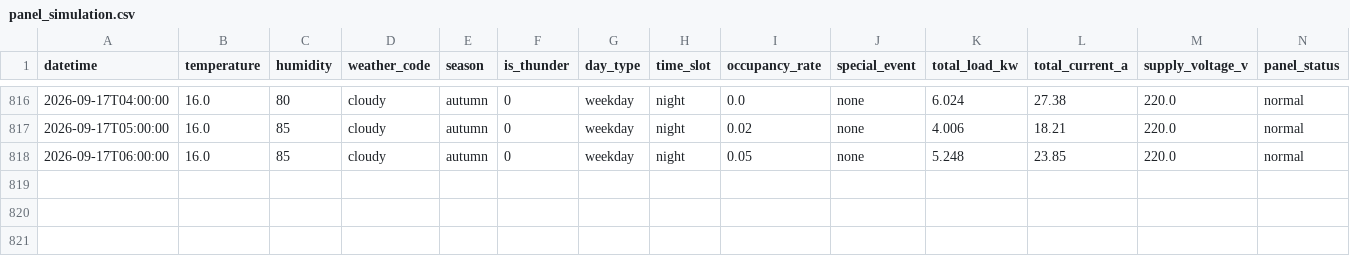
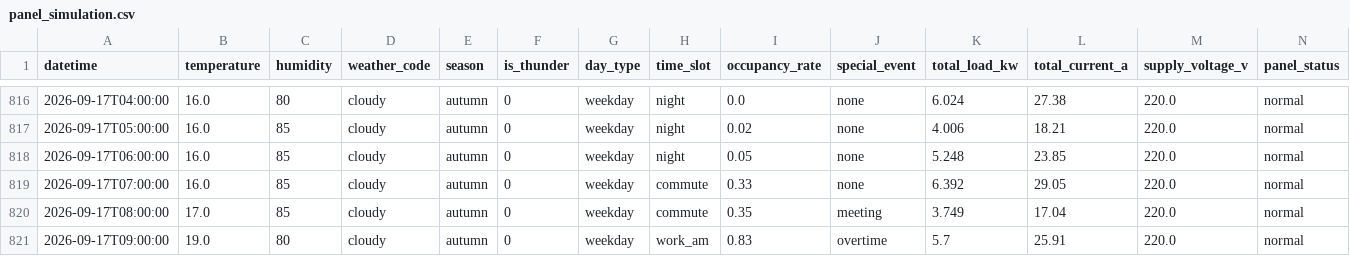
Before and after one commit to wnstjq813-web/smart-panel-data, a CSV file: data/panel_simulation.csv, drawn as a sheet; only a part is shown, gaps mark what is left out; rows hold the shown columns only; the diff names each change by its address in the sheet, - before the commit and + after, or states it on an @@ line.

Commit message:
[모니터] 2026-09-17 09:48 (3행 추가)

```diff
--- a/data/panel_simulation.csv
+++ b/data/panel_simulation.csv
+row 819: 2026-09-17T07:00:00 | 16.0 | 85 | cloudy | autumn | 0 | weekday | commute | 0.33 | none | 6.392 | 29.05 | 220.0 | normal
+row 820: 2026-09-17T08:00:00 | 17.0 | 85 | cloudy | autumn | 0 | weekday | commute | 0.35 | meeting | 3.749 | 17.04 | 220.0 | normal
+row 821: 2026-09-17T09:00:00 | 19.0 | 80 | cloudy | autumn | 0 | weekday | work_am | 0.83 | overtime | 5.7 | 25.91 | 220.0 | normal
```
